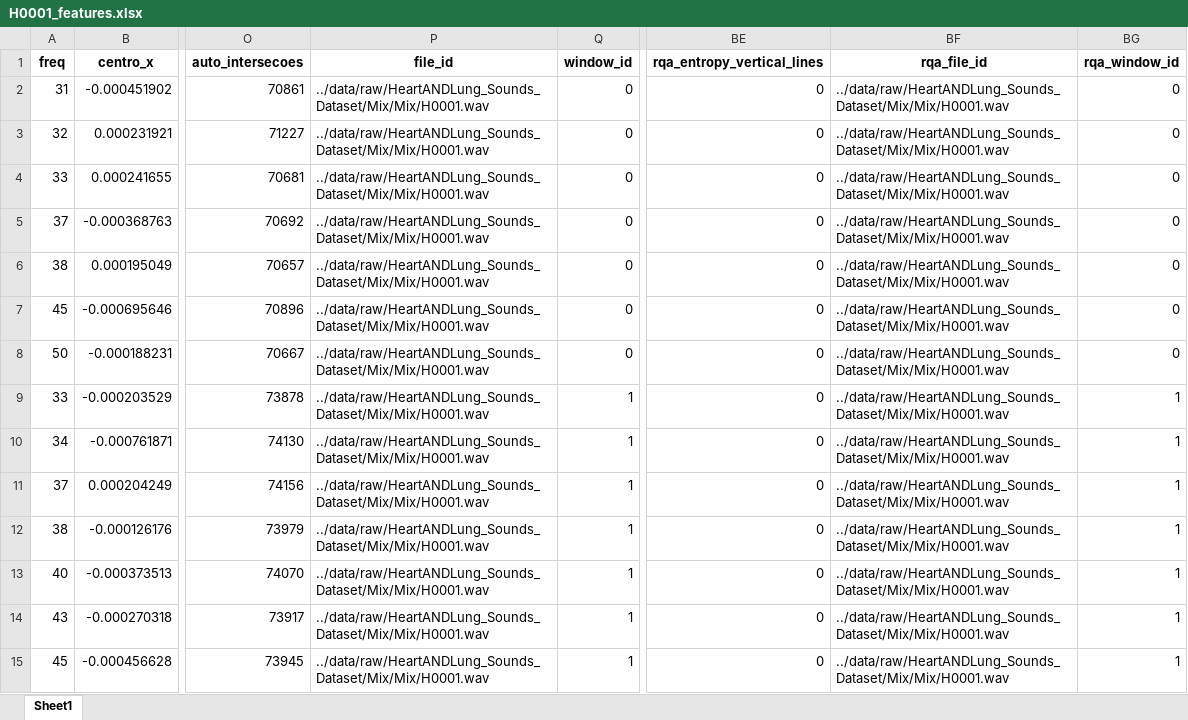
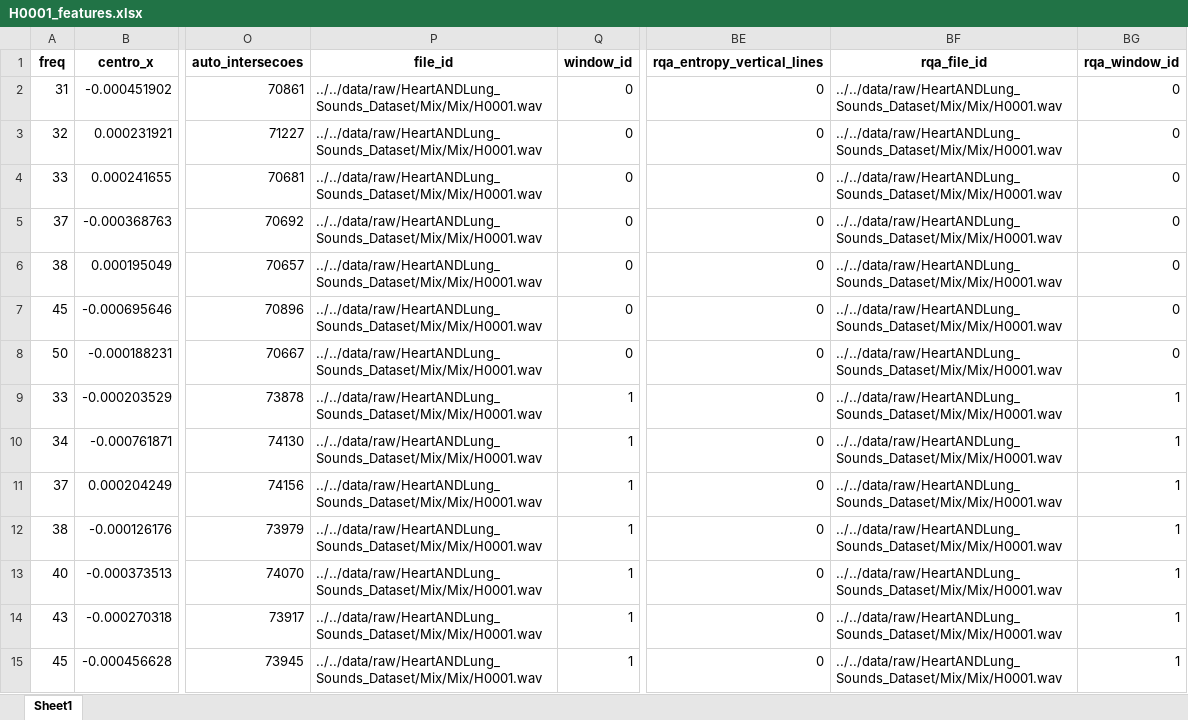
Before and after one commit to palomaflsette/physiosound-miner, an Excel workbook: datasets/raw/H0001_features.xlsx, sheet Sheet1, drawn as a sheet; only a part is shown, gaps mark what is left out; values as stored, in another font and other column widths than the file's, no borders; the diff covers the shown part only; the diff names each change by its address in the sheet, - before the commit and + after, or states it on an @@ line.

```diff
--- a/datasets/raw/H0001_features.xlsx (sheet Sheet1)
+++ b/datasets/raw/H0001_features.xlsx (sheet Sheet1)
-P2:P15 (file_id): ../data/raw/HeartANDLung_Sounds_Dataset/Mix/Mix/H0001.wav
+P2:P15 (file_id): ../../data/raw/HeartANDLung_Sounds_Dataset/Mix/Mix/H0001.wav
-BF2:BF15 (rqa_file_id): ../data/raw/HeartANDLung_Sounds_Dataset/Mix/Mix/H0001.wav
+BF2:BF15 (rqa_file_id): ../../data/raw/HeartANDLung_Sounds_Dataset/Mix/Mix/H0001.wav
```
Also changed, not shown: 80 edited cells elsewhere in this sheet, 20 other files.
